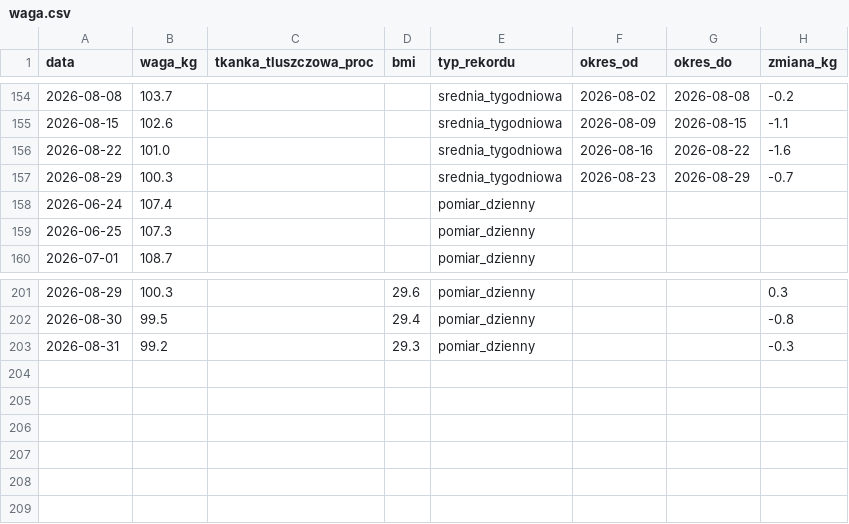
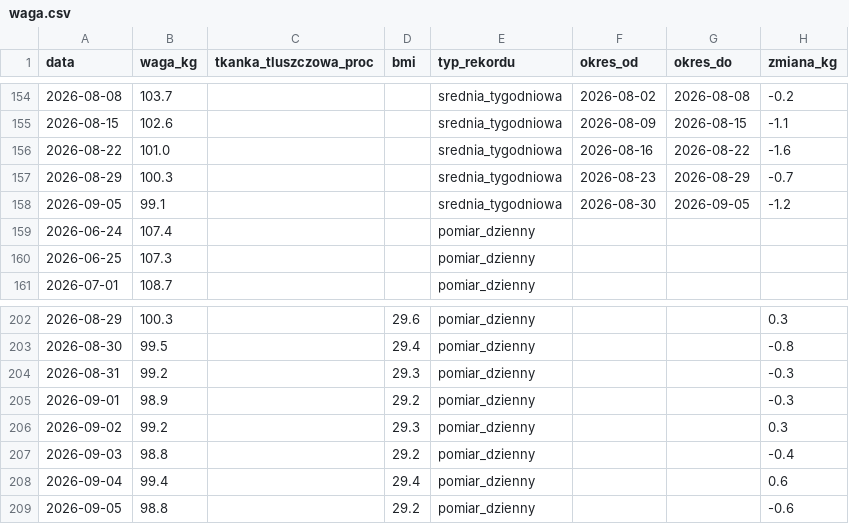
Before and after one commit to KrystianP/Olimp, a CSV file: DATA/waga.csv, drawn as a sheet; only a part is shown, gaps mark what is left out.

```diff
--- a/DATA/waga.csv
+++ b/DATA/waga.csv
@@ -157,2 +157,3 @@ data,waga_kg,tkanka_tluszczowa_proc,bmi,typ_rekordu,okres_od,okres_do,zmiana_kg
 2026-08-29,100.3,,,srednia_tygodniowa,2026-08-23,2026-08-29,-0.7
+2026-09-05,99.1,,,srednia_tygodniowa,2026-08-30,2026-09-05,-1.2
 2026-06-24,107.4,,,pomiar_dzienny,,,
@@ -203 +204,6 @@ data,waga_kg,tkanka_tluszczowa_proc,bmi,typ_rekordu,okres_od,okres_do,zmiana_kg
 2026-08-31,99.2,,29.3,pomiar_dzienny,,,-0.3
+2026-09-01,98.9,,29.2,pomiar_dzienny,,,-0.3
+2026-09-02,99.2,,29.3,pomiar_dzienny,,,0.3
+2026-09-03,98.8,,29.2,pomiar_dzienny,,,-0.4
+2026-09-04,99.4,,29.4,pomiar_dzienny,,,0.6
+2026-09-05,98.8,,29.2,pomiar_dzienny,,,-0.6
```
Also changed, not shown: 1 other file.
